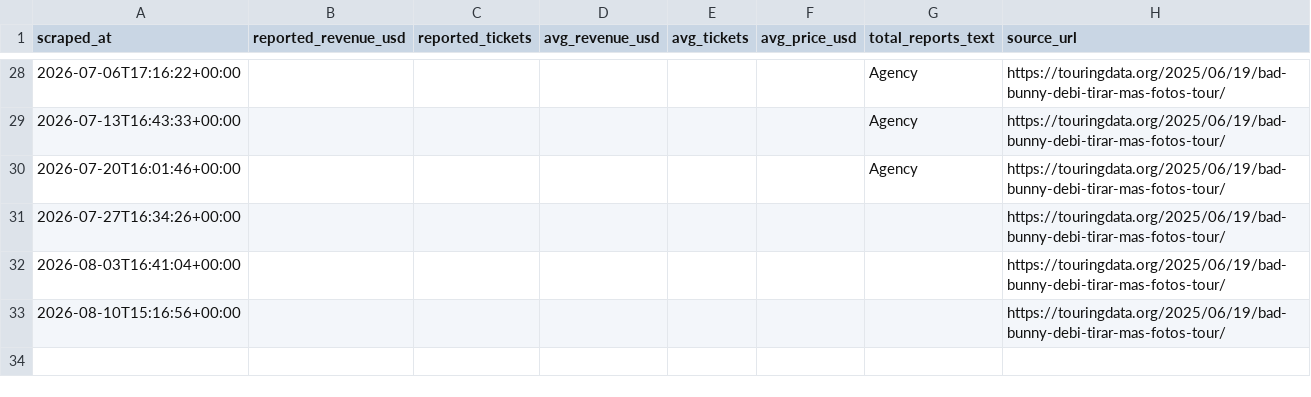
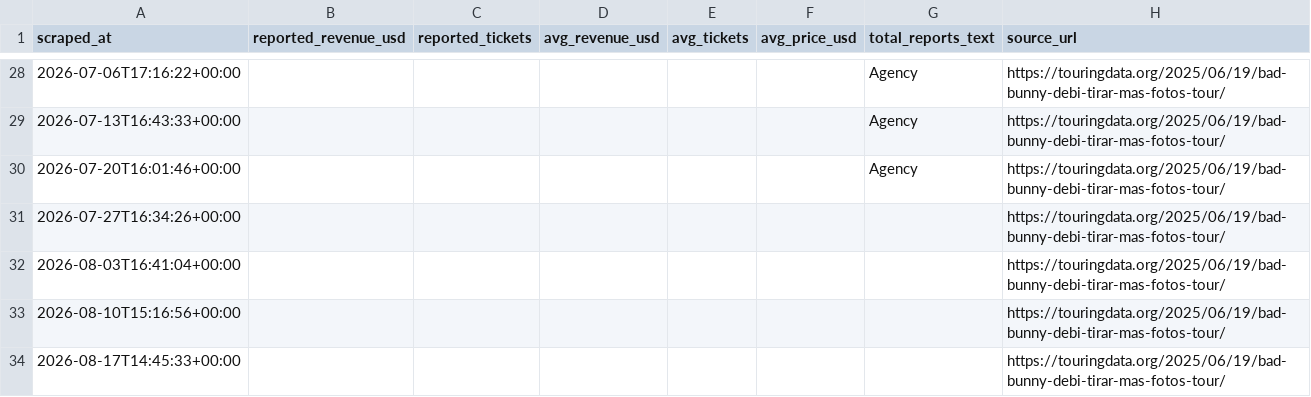
Before and after one commit to CaribbeanPunk/dtmf-tourboard, a CSV file: data/snapshots.csv, drawn as a sheet; only a part is shown, gaps mark what is left out.

```diff
--- a/data/snapshots.csv
+++ b/data/snapshots.csv
@@ -33 +33,2 @@ scraped_at,reported_revenue_usd,reported_tickets,avg_revenue_usd,avg_tickets,avg
 2026-08-10T15:16:56+00:00,,,,,,,https://touringdata.org/2025/06/19/bad-bunny-debi-tirar-mas-fotos-tour/
+2026-08-17T14:45:33+00:00,,,,,,,https://touringdata.org/2025/06/19/bad-bunny-debi-tirar-mas-fotos-tour/
```
Also changed, not shown: data/events_latest.csv.
